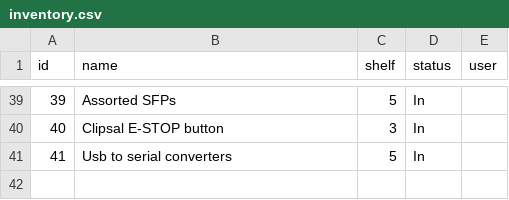
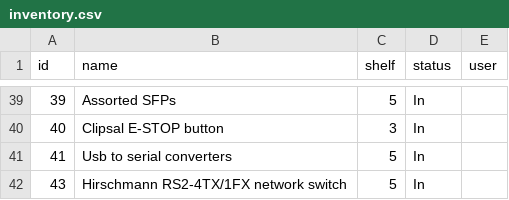
Before and after one commit to Andrew-DevEx/Andrew-DevEx.github.io, a CSV file: inventory.csv, drawn as a sheet; only a part is shown, gaps mark what is left out.

Commit message:
Add item 43: Hirschmann RS2-4TX/1FX network switch

```diff
--- a/inventory.csv
+++ b/inventory.csv
@@ -41 +41,2 @@ id,name,shelf,status,user
 41,Usb to serial converters,5,In,
+43,Hirschmann RS2-4TX/1FX network switch,5,In,
```
